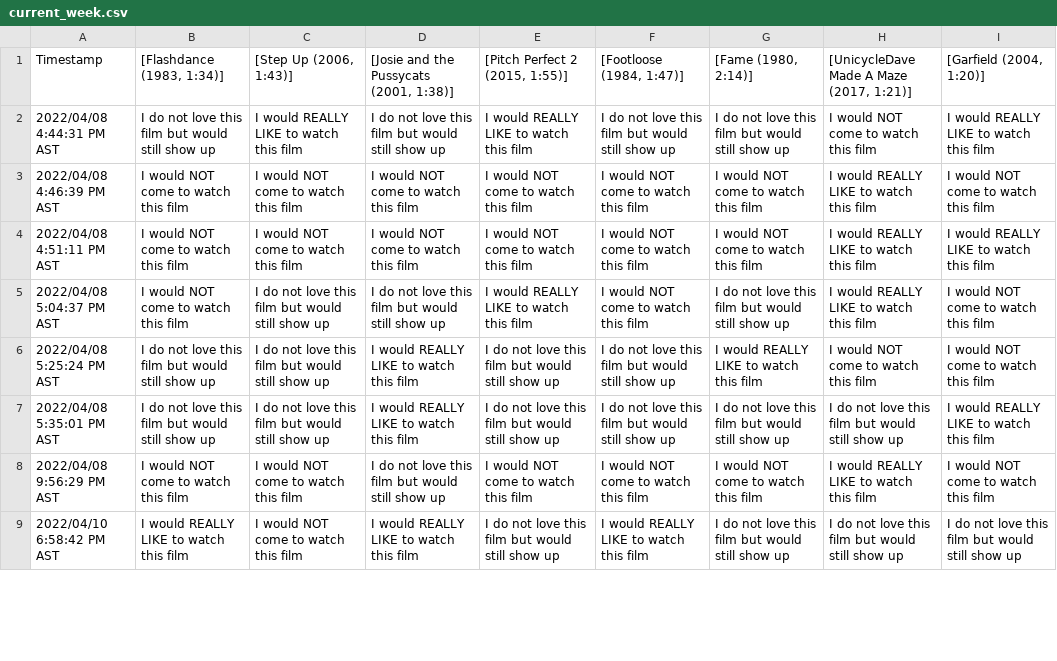
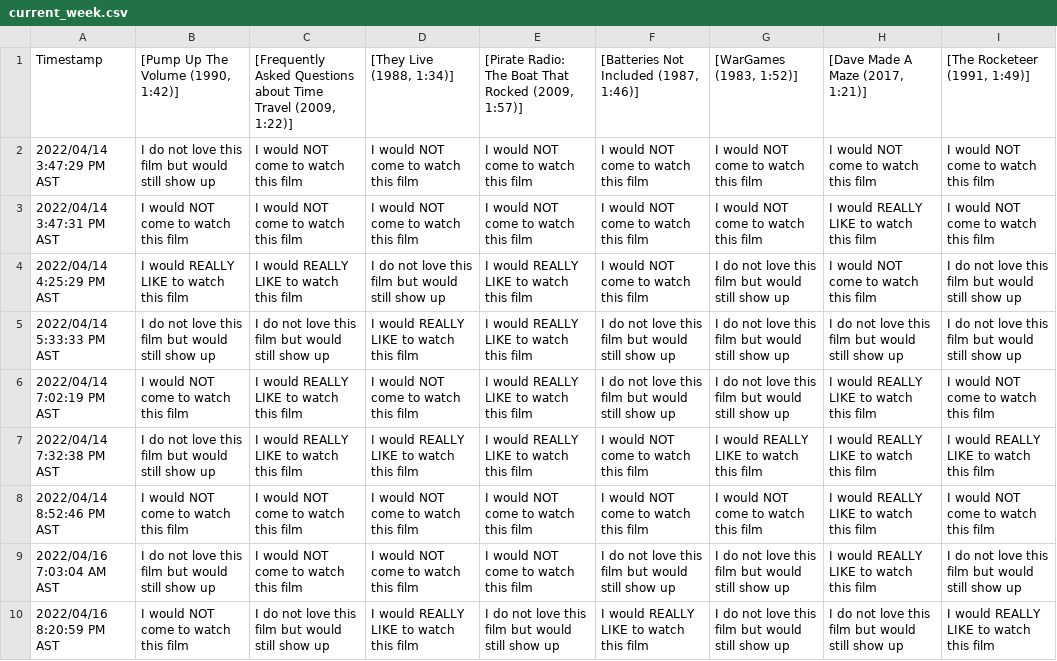
Before and after one commit to JCSzamosi/MovieNight, a CSV file: data/current_week.csv, drawn as a sheet; only a part is shown; removed rows and columns are numbered as before the commit, all else as after; the diff covers the shown part only; the diff names each change by its address in the sheet, - before the commit and + after, or states it on an @@ line.

```diff
--- a/data/current_week.csv
+++ b/data/current_week.csv
-B1: [Flashdance (1983, 1:34)]
+B1: [Pump Up The Volume (1990, 1:42)]
-C1: [Step Up (2006, 1:43)]
+C1: [Frequently Asked Questions about Time Travel (2009, 1:22)]
-D1: [Josie and the Pussycats (2001, 1:38)]
+D1: [They Live (1988, 1:34)]
-E1: [Pitch Perfect 2 (2015, 1:55)]
+E1: [Pirate Radio: The Boat That Rocked (2009, 1:57)]
-F1: [Footloose (1984, 1:47)]
+F1: [Batteries Not Included (1987, 1:46)]
-G1: [Fame (1980, 2:14)]
+G1: [WarGames (1983, 1:52)]
-H1: [UnicycleDave Made A Maze (2017, 1:21)]
+H1: [Dave Made A Maze (2017, 1:21)]
-I1: [Garfield (2004, 1:20)]
+I1: [The Rocketeer (1991, 1:49)]
-row 2: 2022/04/08 4:44:31 PM AST | I do not love this film but would still show up | I would REALLY LIKE to watch this film | I do not love this film but would still show up | I would REALLY LIKE to watch this film | I do not love this film but would still show up | I do not love this film but would still show up | I would NOT come to watch this film | I would REALLY LIKE to watch this film
-A2: 2022/04/08 4:46:39 PM AST
+A2: 2022/04/14 3:47:29 PM AST
-B2: I would NOT come to watch this film
+B2: I do not love this film but would still show up
-H2: I would REALLY LIKE to watch this film
+H2: I would NOT come to watch this film
-A3: 2022/04/08 4:51:11 PM AST
+A3: 2022/04/14 3:47:31 PM AST
-I3: I would REALLY LIKE to watch this film
+I3: I would NOT come to watch this film
-A4: 2022/04/08 5:04:37 PM AST
+A4: 2022/04/14 4:25:29 PM AST
-B4: I would NOT come to watch this film
+B4: I would REALLY LIKE to watch this film
-C4: I do not love this film but would still show up
+C4: I would REALLY LIKE to watch this film
-H4: I would REALLY LIKE to watch this film
+H4: I would NOT come to watch this film
-I4: I would NOT come to watch this film
+I4: I do not love this film but would still show up
-row 6: 2022/04/08 5:25:24 PM AST | I do not love this film but would still show up | I do not love this film but would still show up | I would REALLY LIKE to watch this film | I do not love this film but would still show up | I do not love this film but would still show up | I would REALLY LIKE to watch this film | I would NOT come to watch this film | I would NOT come to watch this film
-A5: 2022/04/08 5:35:01 PM AST
+A5: 2022/04/14 5:33:33 PM AST
-E5: I do not love this film but would still show up
+E5: I would REALLY LIKE to watch this film
-I5: I would REALLY LIKE to watch this film
+I5: I do not love this film but would still show up
+row 6: 2022/04/14 7:02:19 PM AST | I would NOT come to watch this film | I would REALLY LIKE to watch this film | I would NOT come to watch this film | I would REALLY LIKE to watch this film | I do not love this film but would still show up | I do not love this film but would still show up | I would REALLY LIKE to watch this film | I would NOT come to watch this film
+row 7: 2022/04/14 7:32:38 PM AST | I do not love this film but would still show up | I would REALLY LIKE to watch this film | I would REALLY LIKE to watch this film | I would REALLY LIKE to watch this film | I would NOT come to watch this film | I would REALLY LIKE to watch this film | I would REALLY LIKE to watch this film | I would REALLY LIKE to watch this film
-A8: 2022/04/08 9:56:29 PM AST
+A8: 2022/04/14 8:52:46 PM AST
-D8: I do not love this film but would still show up
+D8: I would NOT come to watch this film
+row 9: 2022/04/16 7:03:04 AM AST | I do not love this film but would still show up | I would NOT come to watch this film | I would NOT come to watch this film | I would NOT come to watch this film | I do not love this film but would still show up | I do not love this film but would still show up | I would REALLY LIKE to watch this film | I do not love this film but would still show up
-A10: 2022/04/10 6:58:42 PM AST
+A10: 2022/04/16 8:20:59 PM AST
-B10: I would REALLY LIKE to watch this film
+B10: I would NOT come to watch this film
-C10: I would NOT come to watch this film
+C10: I do not love this film but would still show up
-I10: I do not love this film but would still show up
+I10: I would REALLY LIKE to watch this film
```
Also changed, not shown: 2 added rows, 1 removed row and 19 edited cells elsewhere in this file, data/current_movies.csv, 3 other files.
